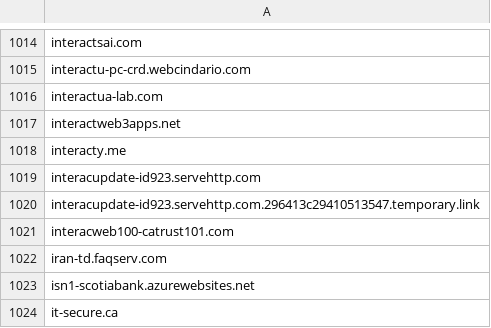
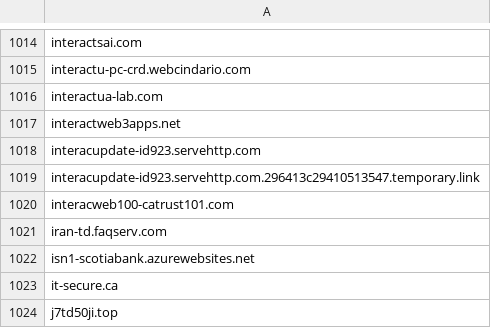
Before and after one commit to Phishcan/phishcan-data, a CSV file: api/banking/comprehensive_banking_phishing_domains.csv, drawn as a sheet; only a part is shown, gaps mark what is left out; the shorter side is filled out with more unchanged rows; the diff names each change by its address in the sheet, - before the commit and + after, or states it on an @@ line.

Commit message:
Update phishing exports - 2026-08-08_08-34-23

```diff
--- a/api/banking/comprehensive_banking_phishing_domains.csv
+++ b/api/banking/comprehensive_banking_phishing_domains.csv
-row 1018: interacty.me
```
Also changed, not shown: 5 other files.
